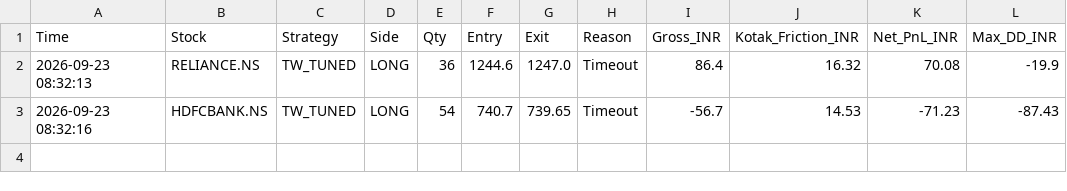
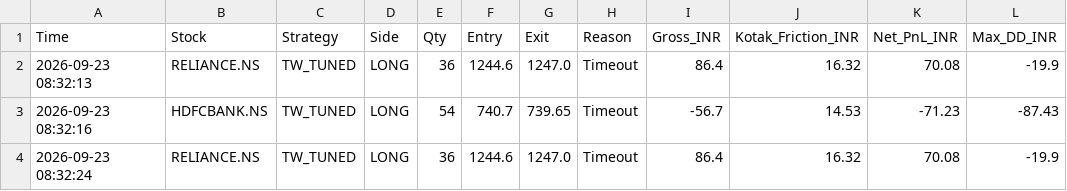
Before and after one commit to harnepal-hub/amte-indian-terminal, a CSV file: indian_tw_tuned_ledger.csv, drawn as a sheet.

Commit message:
Auto-log TW_TUNED trade RELIANCE.NS at 2026-09-23 08:32:24

```diff
--- a/indian_tw_tuned_ledger.csv
+++ b/indian_tw_tuned_ledger.csv
@@ -3 +3,2 @@ Time,Stock,Strategy,Side,Qty,Entry,Exit,Reason,Gross_INR,Kotak_Friction_INR,Net_
 2026-09-23 08:32:16,HDFCBANK.NS,TW_TUNED,LONG,54,740.7,739.65,Timeout,-56.7,14.53,-71.23,-87.43
+2026-09-23 08:32:24,RELIANCE.NS,TW_TUNED,LONG,36,1244.6,1247.0,Timeout,86.4,16.32,70.08,-19.9
```
